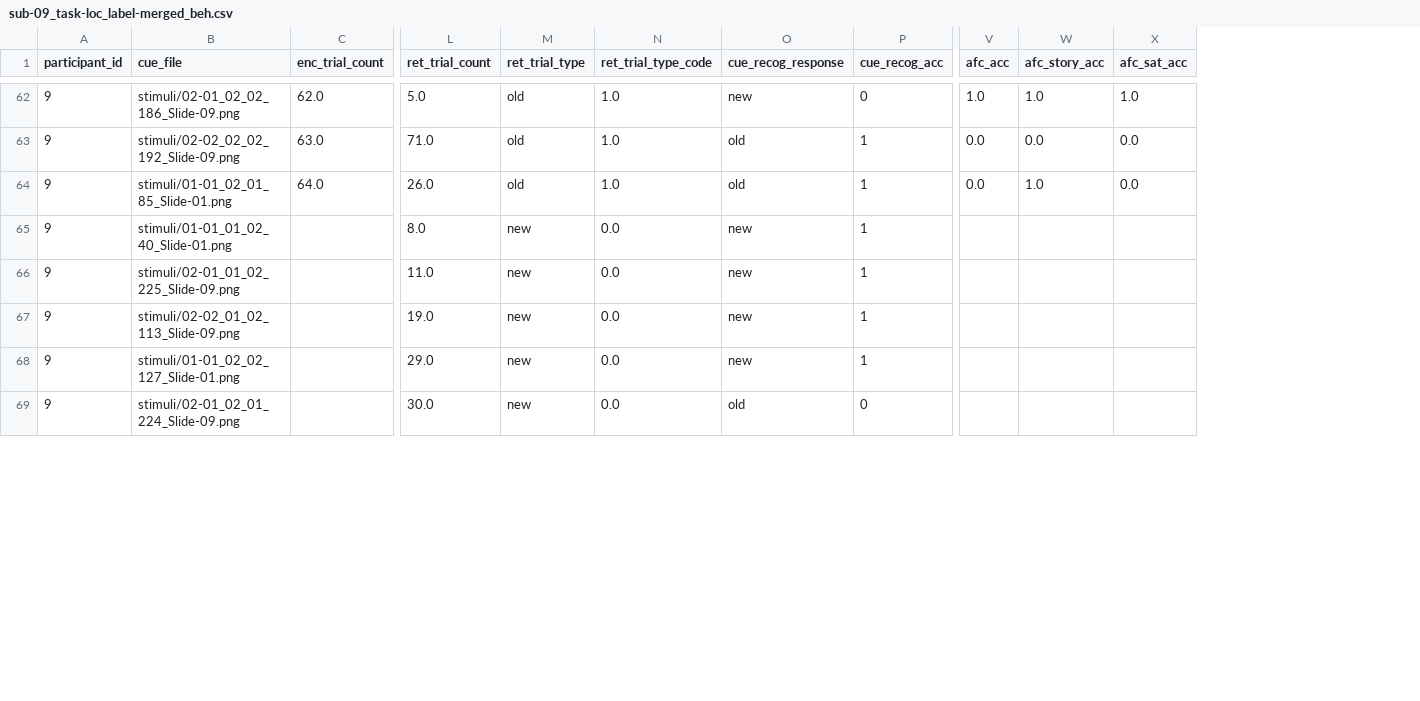
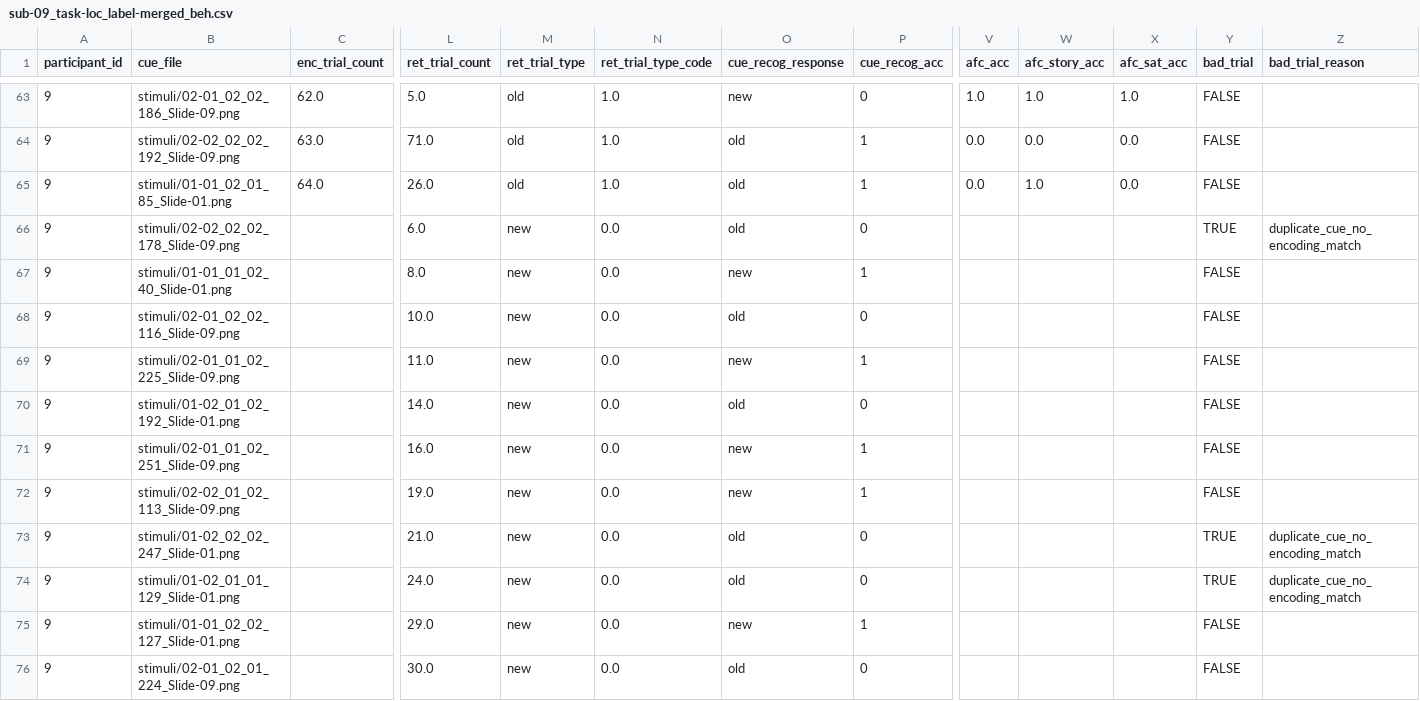
Before and after one commit to noah-mba/LOC_analysis, a CSV file: data/bids/sub-09/beh/sub-09_task-loc_label-merged_beh.csv, drawn as a sheet; only a part is shown, gaps mark what is left out; rows hold the shown columns only; the diff covers the shown part only; the diff names each change by its address in the sheet, - before the commit and + after, or states it on an @@ line.

```diff
--- a/data/bids/sub-09/beh/sub-09_task-loc_label-merged_beh.csv
+++ b/data/bids/sub-09/beh/sub-09_task-loc_label-merged_beh.csv
+column Y (bad_trial), rows 63-65: all FALSE; row 67: FALSE; row 69: FALSE; row 72: FALSE; rows 75-76: FALSE | FALSE
+column Z (bad_trial_reason), empty
+row 66: 9 | stimuli/02-02_02_02_178_Slide-09.png |  | 6.0 | new | 0.0 | old | 0 |  |  |  | TRUE | duplicate_cue_no_encoding_match
+row 68: 9 | stimuli/02-01_02_02_116_Slide-09.png |  | 10.0 | new | 0.0 | old | 0 |  |  |  | FALSE
+row 70: 9 | stimuli/01-02_01_02_192_Slide-01.png |  | 14.0 | new | 0.0 | old | 0 |  |  |  | FALSE
+row 71: 9 | stimuli/02-01_01_02_251_Slide-09.png |  | 16.0 | new | 0.0 | new | 1 |  |  |  | FALSE
+row 73: 9 | stimuli/01-02_02_02_247_Slide-01.png |  | 21.0 | new | 0.0 | old | 0 |  |  |  | TRUE | duplicate_cue_no_encoding_match
+row 74: 9 | stimuli/01-02_01_01_129_Slide-01.png |  | 24.0 | new | 0.0 | old | 0 |  |  |  | TRUE | duplicate_cue_no_encoding_match
```
Also changed, not shown: 5 added rows and 36 edited cells elsewhere in this file, data/bids/sub-03/beh/sub-03_task-loc_label-merged_beh.csv, data/bids/sub-04/beh/sub-04_task-loc_label-merged_beh.csv, 24 other files.
